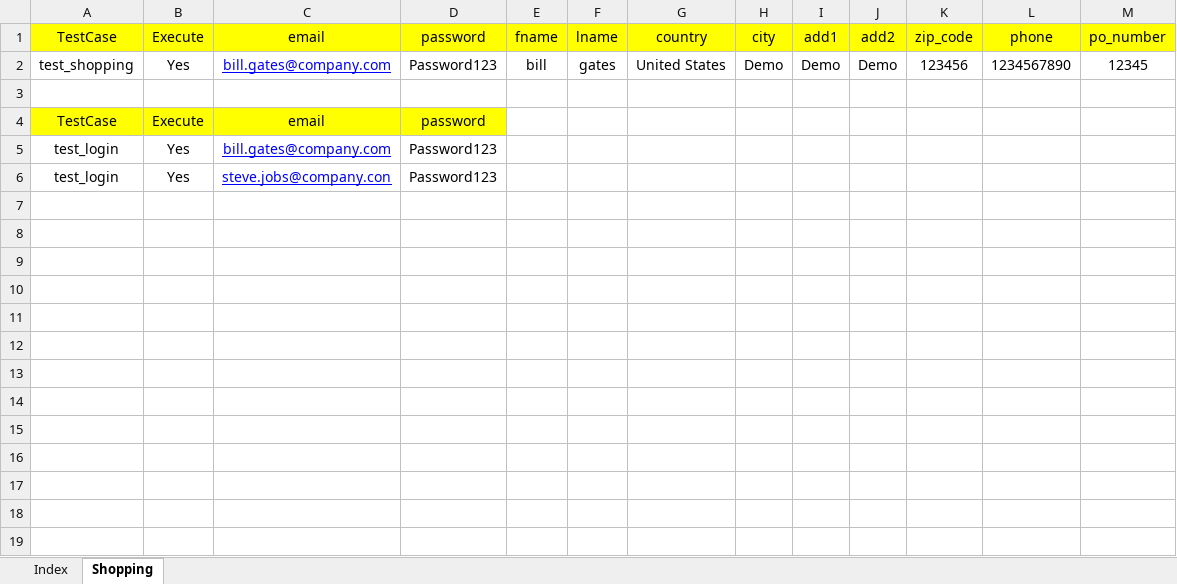
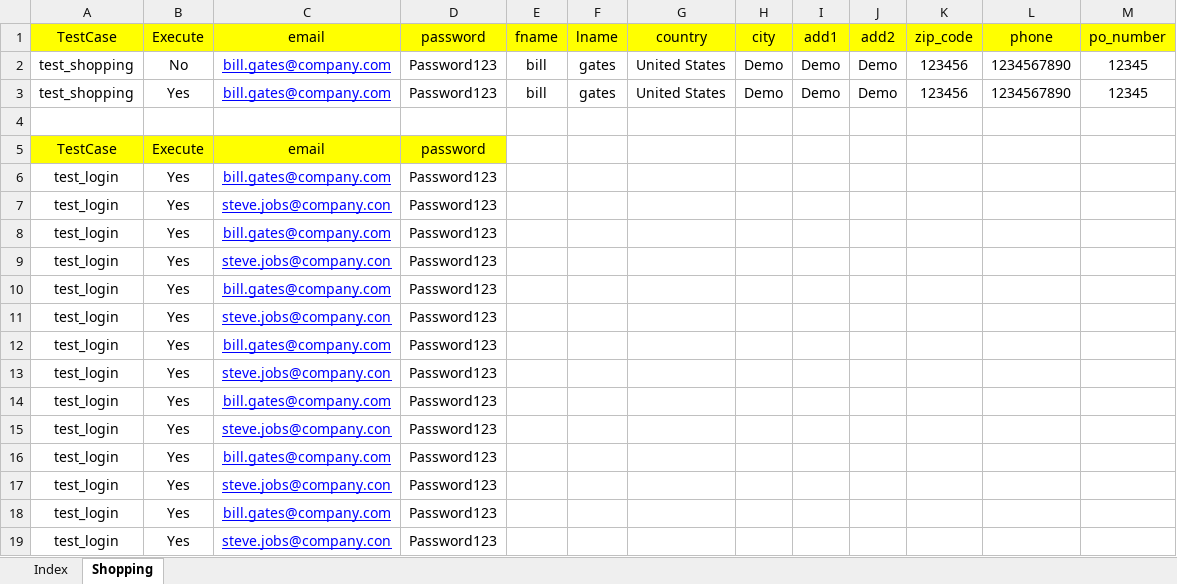
Before and after one commit to SushmaRavindra/Python_Selenium, an Excel workbook: QPYE2/TestData.xlsx, sheet Shopping, drawn as a sheet; values as stored, in another font and other column widths than the file's, no borders; the diff names each change by its address in the sheet, - before the commit and + after, or states it on an @@ line.

Commit message:
excel code

```diff
--- a/QPYE2/TestData.xlsx (sheet Shopping)
+++ b/QPYE2/TestData.xlsx (sheet Shopping)
+row 2: test_shopping | No | bill.gates@company.com | Password123 | bill | gates | United States | Demo | Demo | Demo | 123456 | 1234567890 | 12345
+row 6: test_login | Yes | bill.gates@company.com | Password123
+row 7: test_login | Yes | steve.jobs@company.con | Password123
+row 8: test_login | Yes | bill.gates@company.com | Password123
+row 9: test_login | Yes | steve.jobs@company.con | Password123
+row 10: test_login | Yes | bill.gates@company.com | Password123
+row 11: test_login | Yes | steve.jobs@company.con | Password123
+row 12: test_login | Yes | bill.gates@company.com | Password123
+row 13: test_login | Yes | steve.jobs@company.con | Password123
+row 14: test_login | Yes | bill.gates@company.com | Password123
+row 15: test_login | Yes | steve.jobs@company.con | Password123
+row 16: test_login | Yes | bill.gates@company.com | Password123
+row 17: test_login | Yes | steve.jobs@company.con | Password123
```
Also changed, not shown: 3 other files.
